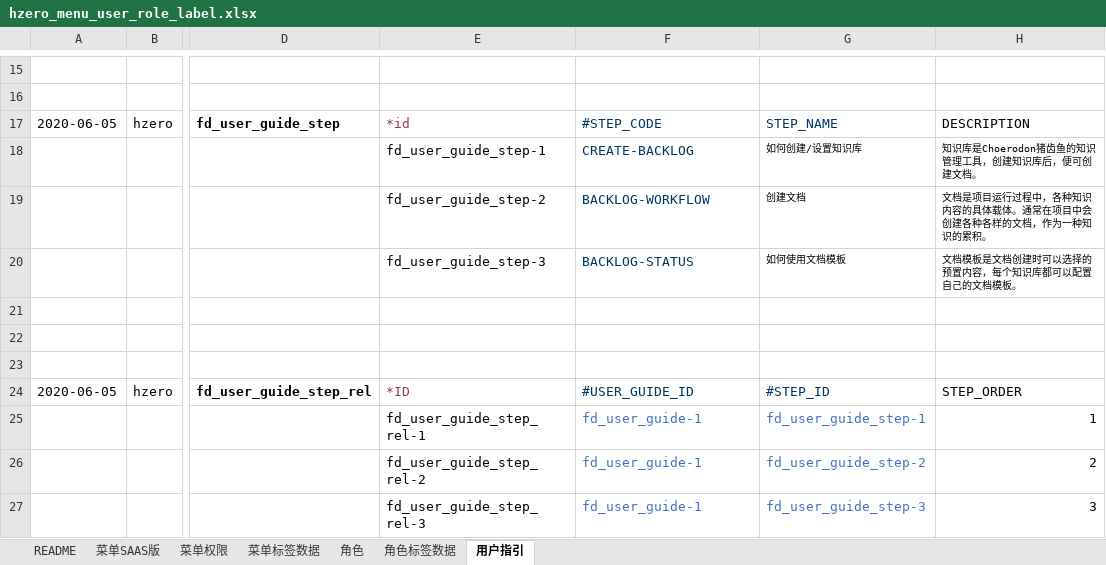
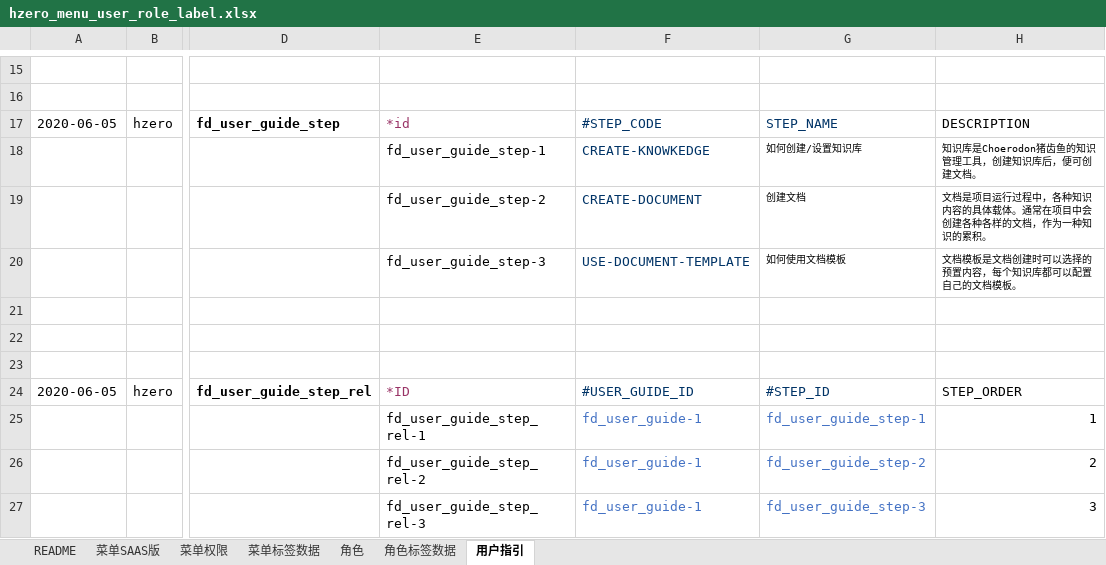
Before and after one commit to open-hand/knowledgebase-service, an Excel workbook: src/main/resources/script/db/init-data/knowledgebase_service/hzero_platform/hzero_menu_user_role_label.xlsx, sheet 用户指引, drawn as a sheet; only a part is shown, gaps mark what is left out; values as stored, in another font and other column widths than the file's, no borders; the diff names each change by its address in the sheet, - before the commit and + after, or states it on an @@ line.

Commit message:
[IMP]用户指引文档数据维护

```diff
--- a/src/main/resources/script/db/init-data/knowledgebase_service/hzero_platform/hzero_menu_user_role_label.xlsx (sheet 用户指引)
+++ b/src/main/resources/script/db/init-data/knowledgebase_service/hzero_platform/hzero_menu_user_role_label.xlsx (sheet 用户指引)
-F18: CREATE-BACKLOG
+F18: CREATE-KNOWKEDGE
-F19: BACKLOG-WORKFLOW
+F19: CREATE-DOCUMENT
-F20: BACKLOG-STATUS
+F20: USE-DOCUMENT-TEMPLATE
```
